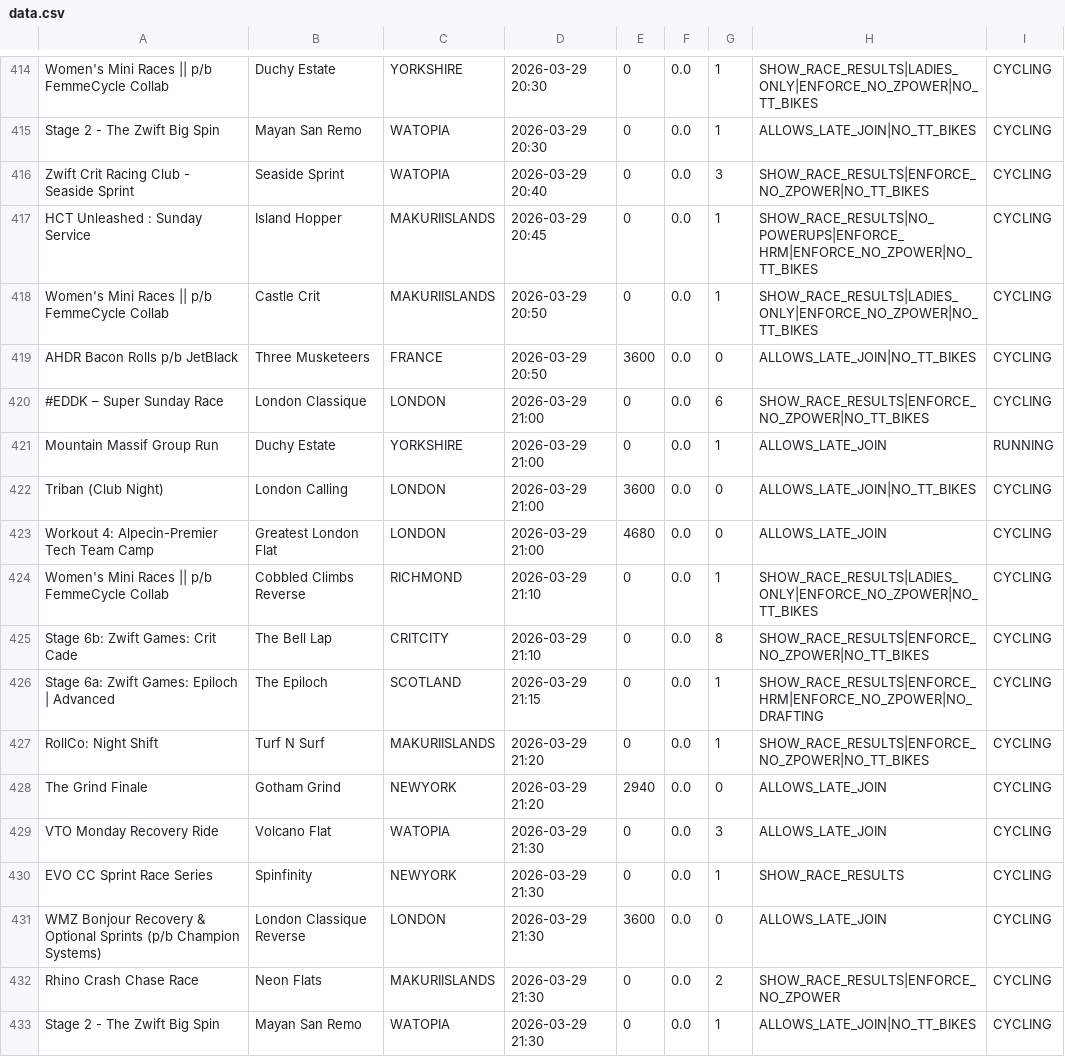
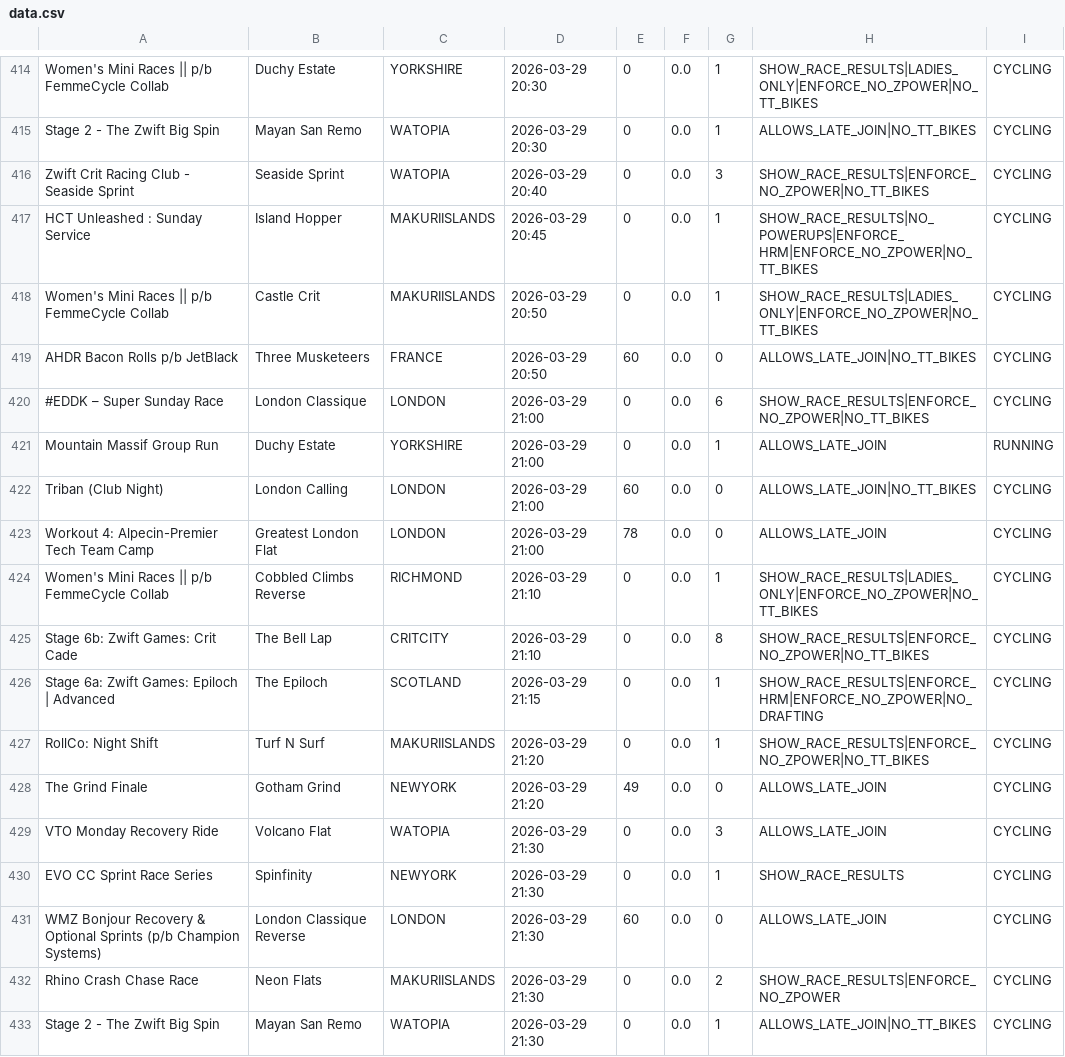
Before and after one commit to mo/zwift-events, a CSV file: data.csv, drawn as a sheet; only a part is shown, gaps mark what is left out; the diff covers the shown part only.

Commit message:
duration column (minutes) instead of raw durationInSeconds

```diff
--- a/data.csv
+++ b/data.csv
@@ -418,7 +418,7 @@ HCT Unleashed : Sunday Service,Island Hopper,MAKURIISLANDS,2026-03-29 20:45,0,0.
 Women's Mini Races || p/b FemmeCycle Collab,Castle Crit,MAKURIISLANDS,2026-03-29 20:50,0,0.0,1,SHOW_RACE_RESULTS|LADIES_ONLY|ENFORCE_NO_ZPOWER|NO_TT_BIKES,CYCLING
-AHDR Bacon Rolls p/b JetBlack,Three Musketeers,FRANCE,2026-03-29 20:50,3600,0.0,0,ALLOWS_LATE_JOIN|NO_TT_BIKES,CYCLING
+AHDR Bacon Rolls p/b JetBlack,Three Musketeers,FRANCE,2026-03-29 20:50,60,0.0,0,ALLOWS_LATE_JOIN|NO_TT_BIKES,CYCLING
 #EDDK – Super Sunday Race,London Classique,LONDON,2026-03-29 21:00,0,0.0,6,SHOW_RACE_RESULTS|ENFORCE_NO_ZPOWER|NO_TT_BIKES,CYCLING
 Mountain Massif Group Run ,Duchy Estate,YORKSHIRE,2026-03-29 21:00,0,0.0,1,ALLOWS_LATE_JOIN,RUNNING
-Triban (Club Night),London Calling,LONDON,2026-03-29 21:00,3600,0.0,0,ALLOWS_LATE_JOIN|NO_TT_BIKES,CYCLING
-Workout 4: Alpecin-Premier Tech Team Camp,Greatest London Flat,LONDON,2026-03-29 21:00,4680,0.0,0,ALLOWS_LATE_JOIN,CYCLING
+Triban (Club Night),London Calling,LONDON,2026-03-29 21:00,60,0.0,0,ALLOWS_LATE_JOIN|NO_TT_BIKES,CYCLING
+Workout 4: Alpecin-Premier Tech Team Camp,Greatest London Flat,LONDON,2026-03-29 21:00,78,0.0,0,ALLOWS_LATE_JOIN,CYCLING
 Women's Mini Races || p/b FemmeCycle Collab,Cobbled Climbs Reverse,RICHMOND,2026-03-29 21:10,0,0.0,1,SHOW_RACE_RESULTS|LADIES_ONLY|ENFORCE_NO_ZPOWER|NO_TT_BIKES,CYCLING
@@ -427,6 +427,6 @@ Stage 6a: Zwift Games: Epiloch | Advanced,The Epiloch,SCOTLAND,2026-03-29 21:15,
 RollCo: Night Shift,Turf N Surf,MAKURIISLANDS,2026-03-29 21:20,0,0.0,1,SHOW_RACE_RESULTS|ENFORCE_NO_ZPOWER|NO_TT_BIKES,CYCLING
-The Grind Finale,Gotham Grind,NEWYORK,2026-03-29 21:20,2940,0.0,0,ALLOWS_LATE_JOIN,CYCLING
+The Grind Finale,Gotham Grind,NEWYORK,2026-03-29 21:20,49,0.0,0,ALLOWS_LATE_JOIN,CYCLING
 VTO Monday Recovery Ride,Volcano Flat,WATOPIA,2026-03-29 21:30,0,0.0,3,ALLOWS_LATE_JOIN,CYCLING
 EVO CC Sprint Race Series ,Spinfinity,NEWYORK,2026-03-29 21:30,0,0.0,1,SHOW_RACE_RESULTS,CYCLING
-WMZ Bonjour Recovery & Optional Sprints (p/b Champion Systems),London Classique Reverse,LONDON,2026-03-29 21:30,3600,0.0,0,ALLOWS_LATE_JOIN,CYCLING
+WMZ Bonjour Recovery & Optional Sprints (p/b Champion Systems),London Classique Reverse,LONDON,2026-03-29 21:30,60,0.0,0,ALLOWS_LATE_JOIN,CYCLING
 Rhino Crash Chase Race,Neon Flats,MAKURIISLANDS,2026-03-29 21:30,0,0.0,2,SHOW_RACE_RESULTS|ENFORCE_NO_ZPOWER,CYCLING
```
Also changed, not shown: 134 edited cells elsewhere in this file, 2 other files.
